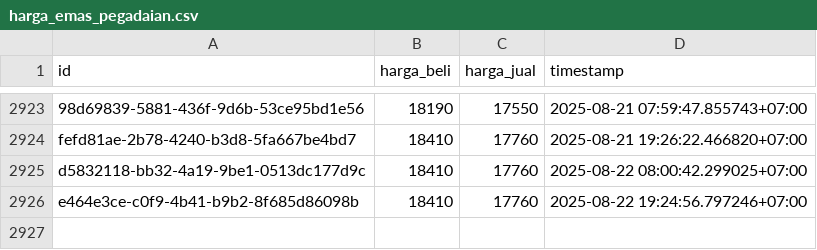
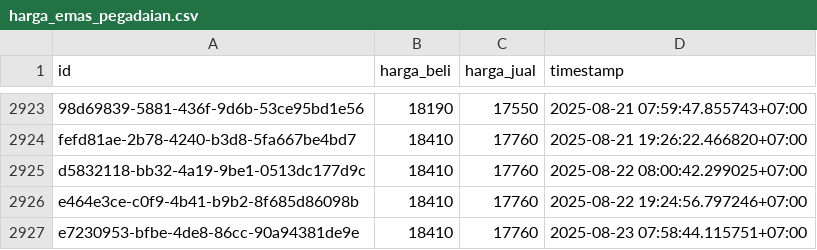
Before and after one commit to ahmadzfaiz/data, a CSV file: datasets/harga_emas_pegadaian.csv, drawn as a sheet; only a part is shown, gaps mark what is left out.

```diff
--- a/datasets/harga_emas_pegadaian.csv
+++ b/datasets/harga_emas_pegadaian.csv
@@ -2926 +2926,2 @@ d5832118-bb32-4a19-9be1-0513dc177d9c,18410,17760,2025-08-22 08:00:42.299025+07:0
 e464e3ce-c0f9-4b41-b9b2-8f685d86098b,18410,17760,2025-08-22 19:24:56.797246+07:00
+e7230953-bfbe-4de8-86cc-90a94381de9e,18410,17760,2025-08-23 07:58:44.115751+07:00
```
